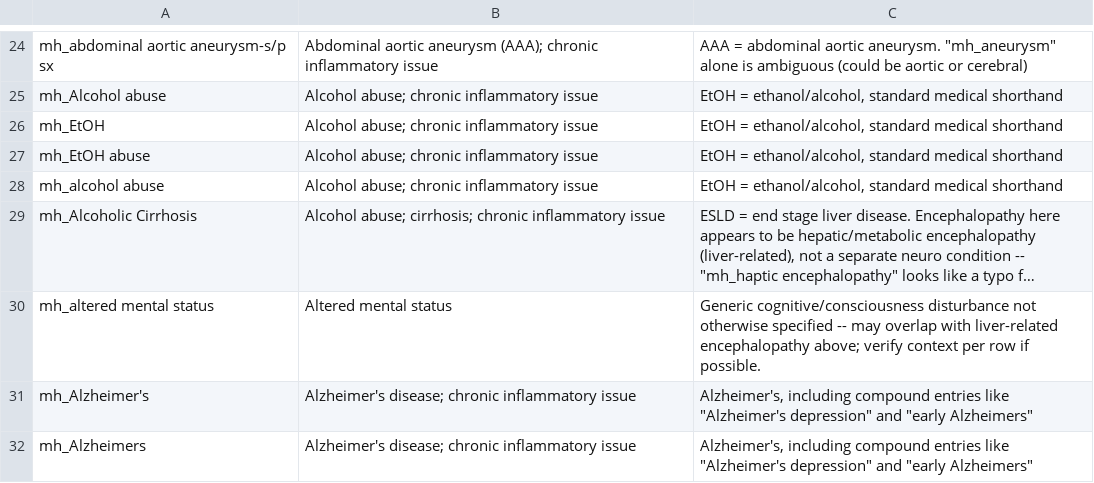
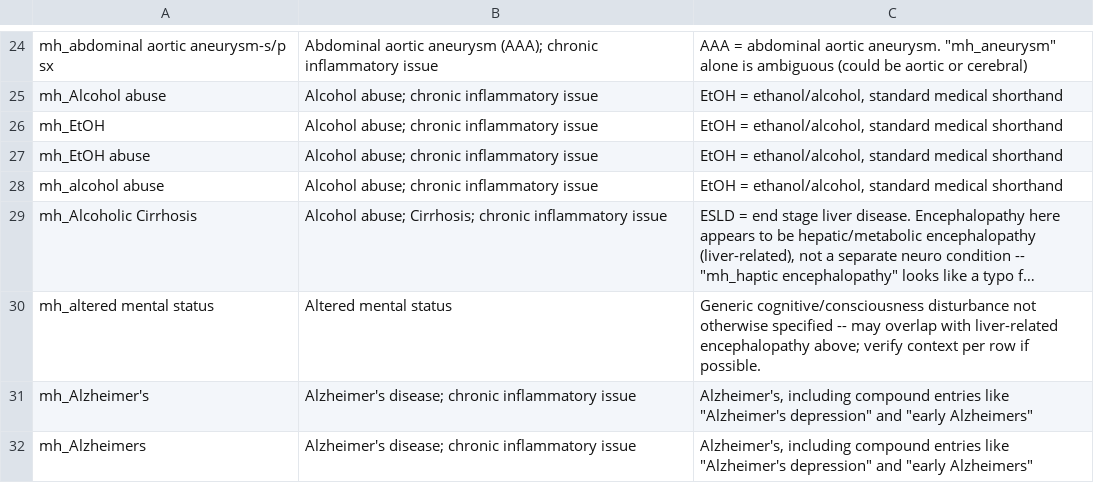
Before and after one commit to Brayan695/RNAseq-AMD, a CSV file: Dataset/MetaSheet_Feature_Selection_updated918.csv, drawn as a sheet; only a part is shown, gaps mark what is left out; long unchanged cells end in …; the diff names each change by its address in the sheet, - before the commit and + after, or states it on an @@ line.

Commit message:
Update MetaSheet_Feature_Selection_updated918.csv

```diff
--- a/Dataset/MetaSheet_Feature_Selection_updated918.csv
+++ b/Dataset/MetaSheet_Feature_Selection_updated918.csv
-B29: Alcohol abuse; cirrhosis; chronic inflammatory…
+B29: Alcohol abuse; Cirrhosis; chronic inflammatory…
```
